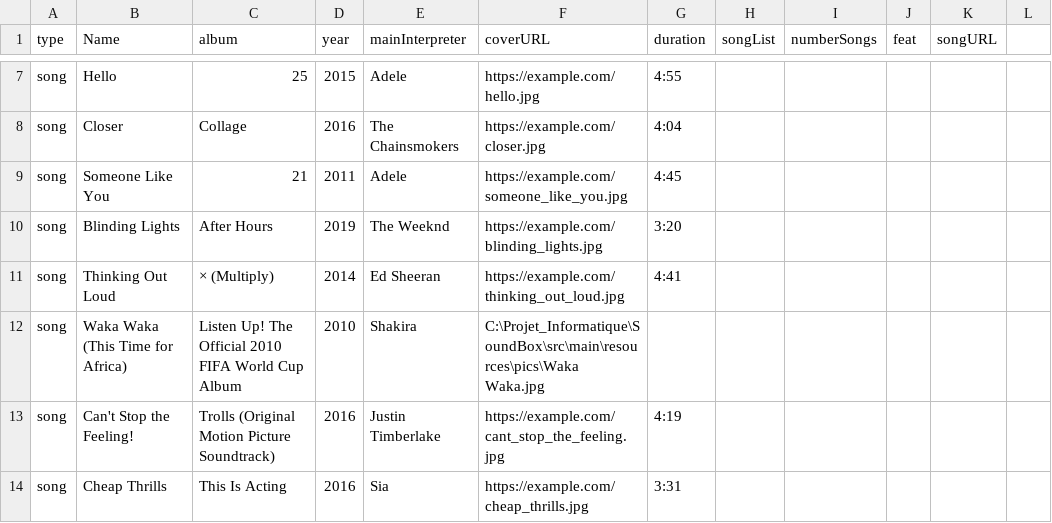
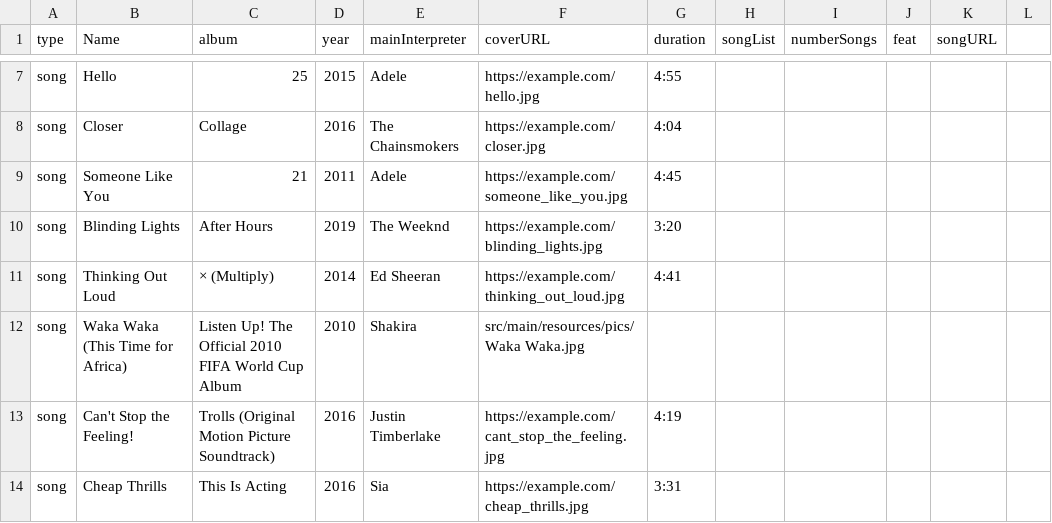
Before and after one commit to jullouis/SoundBox, a CSV file: data/database/songs_db.csv, drawn as a sheet; only a part is shown, gaps mark what is left out.

```diff
--- a/data/database/songs_db.csv
+++ b/data/database/songs_db.csv
@@ -11,3 +11,3 @@ song;Blinding Lights;After Hours;2019;The Weeknd;https://example.com/blinding_li
 song;Thinking Out Loud;× (Multiply);2014;Ed Sheeran;https://example.com/thinking_out_loud.jpg;4:41;;;;
-song;Waka Waka (This Time for Africa);Listen Up! The Official 2010 FIFA World Cup Album;2010;Shakira;C:\Projet_Informatique\SoundBox\src\main\resources\pics\Waka Waka.jpg;;;;
+song;Waka Waka (This Time for Africa);Listen Up! The Official 2010 FIFA World Cup Album;2010;Shakira;src/main/resources/pics/Waka Waka.jpg;;;;
 song;Can't Stop the Feeling!;Trolls (Original Motion Picture Soundtrack);2016;Justin Timberlake;https://example.com/cant_stop_the_feeling.jpg;4:19;;;;
```
Also changed, not shown: 2 other files.
